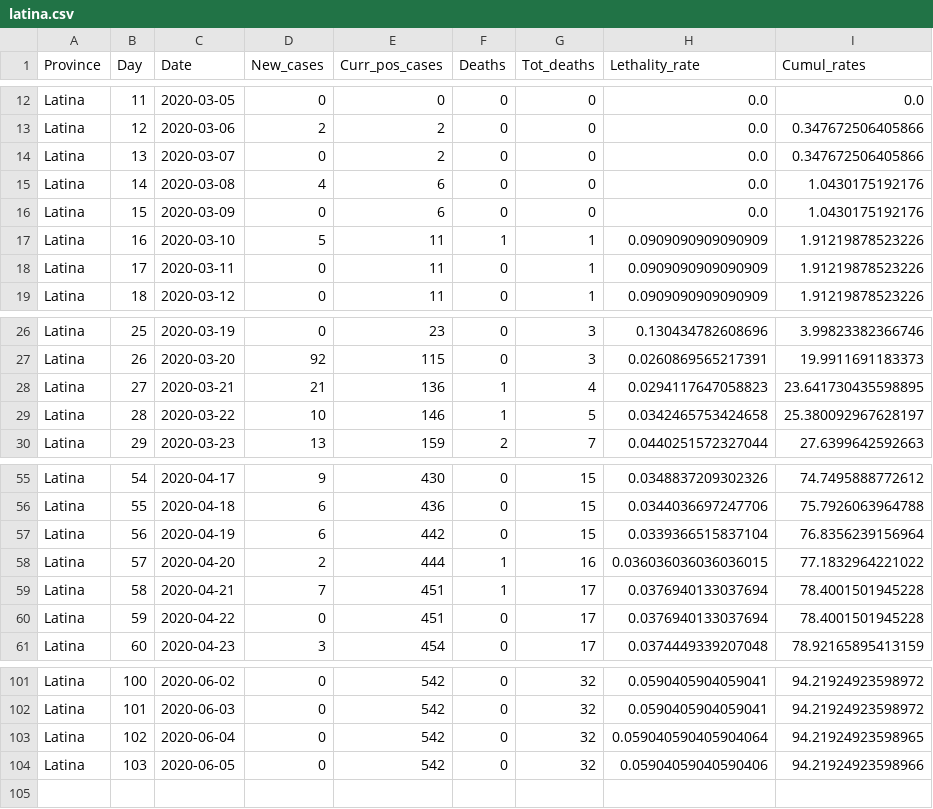
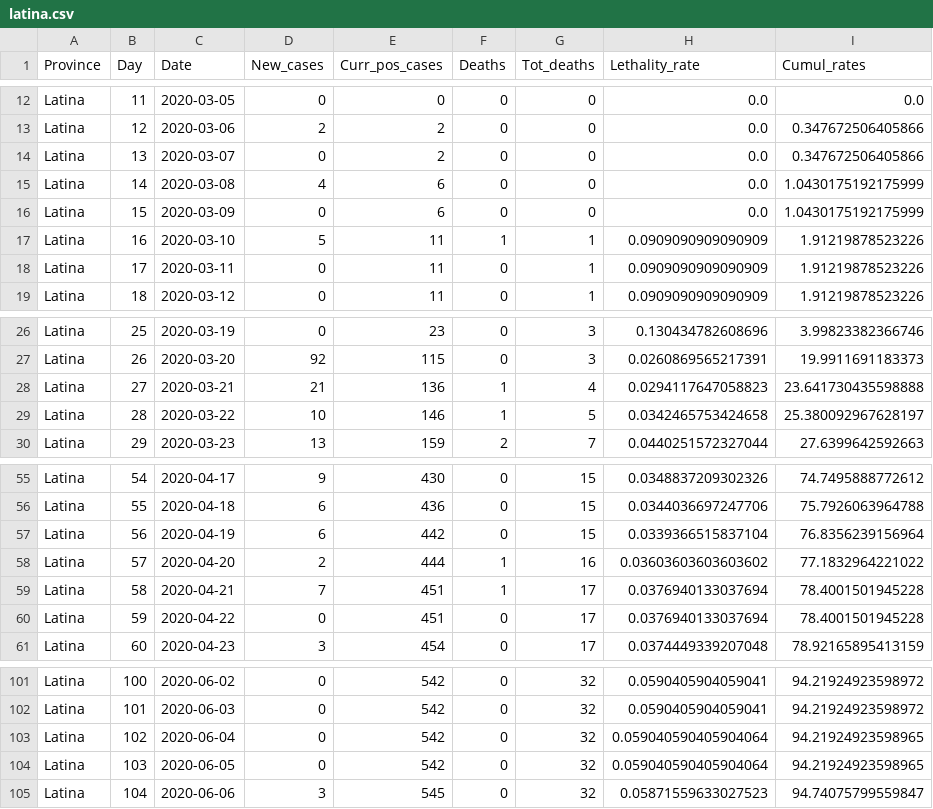
Before and after one commit to CEEDS-DEMM/COVID-Pro-Dataset, a CSV file: Deaths_Lazio/latina.csv, drawn as a sheet; only a part is shown, gaps mark what is left out.

```diff
--- a/Deaths_Lazio/latina.csv
+++ b/Deaths_Lazio/latina.csv
@@ -14,4 +14,4 @@ Latina,12,2020-03-06,2,2,0,0,0.0,0.347672506405866
 Latina,13,2020-03-07,0,2,0,0,0.0,0.347672506405866
-Latina,14,2020-03-08,4,6,0,0,0.0,1.0430175192176
-Latina,15,2020-03-09,0,6,0,0,0.0,1.0430175192176
+Latina,14,2020-03-08,4,6,0,0,0.0,1.0430175192175999
+Latina,15,2020-03-09,0,6,0,0,0.0,1.0430175192175999
 Latina,16,2020-03-10,5,11,1,1,0.0909090909090909,1.91219878523226
@@ -27,3 +27,3 @@ Latina,25,2020-03-19,0,23,0,3,0.130434782608696,3.99823382366746
 Latina,26,2020-03-20,92,115,0,3,0.0260869565217391,19.9911691183373
-Latina,27,2020-03-21,21,136,1,4,0.0294117647058823,23.641730435598895
+Latina,27,2020-03-21,21,136,1,4,0.0294117647058823,23.641730435598888
 Latina,28,2020-03-22,10,146,1,5,0.0342465753424658,25.380092967628197
@@ -57,3 +57,3 @@ Latina,55,2020-04-18,6,436,0,15,0.0344036697247706,75.7926063964788
 Latina,56,2020-04-19,6,442,0,15,0.0339366515837104,76.8356239156964
-Latina,57,2020-04-20,2,444,1,16,0.036036036036036015,77.1832964221022
+Latina,57,2020-04-20,2,444,1,16,0.03603603603603602,77.1832964221022
 Latina,58,2020-04-21,7,451,1,17,0.0376940133037694,78.4001501945228
@@ -103,2 +103,3 @@ Latina,101,2020-06-03,0,542,0,32,0.0590405904059041,94.21924923598972
 Latina,102,2020-06-04,0,542,0,32,0.059040590405904064,94.21924923598965
-Latina,103,2020-06-05,0,542,0,32,0.05904059040590406,94.21924923598966
+Latina,103,2020-06-05,0,542,0,32,0.059040590405904064,94.21924923598965
+Latina,104,2020-06-06,3,545,0,32,0.05871559633027523,94.74075799559847
```
Also changed, not shown: Deaths_Lazio/rieti.csv, Deaths_Lazio/roma.csv, 30 other files.
